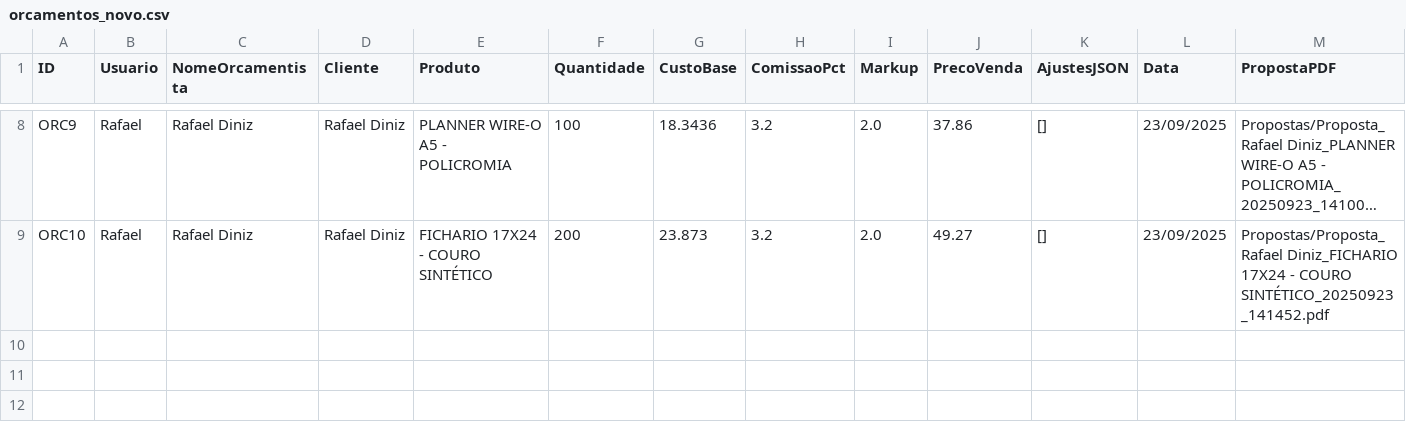
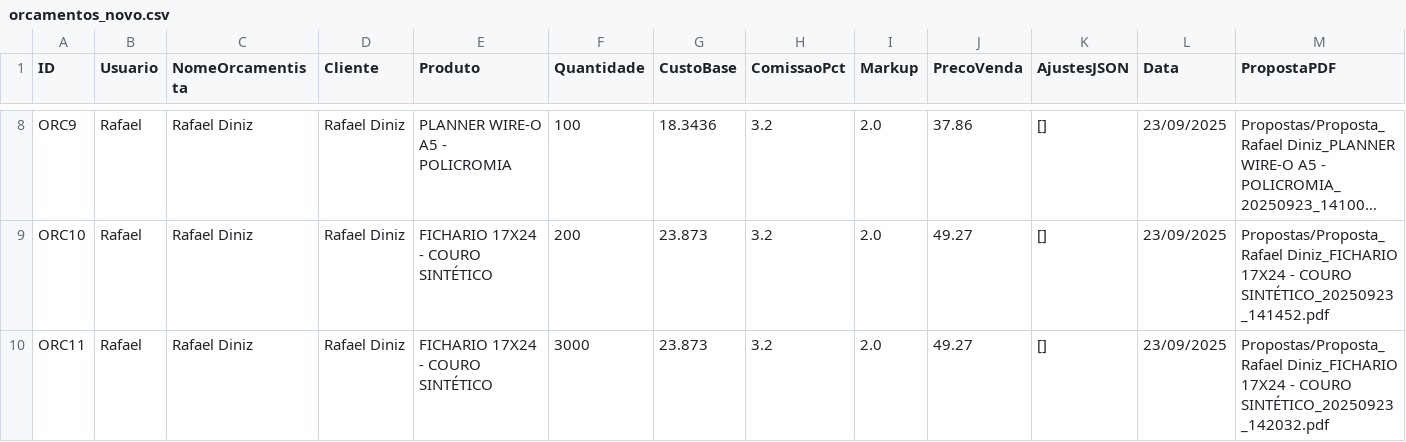
Before and after one commit to controleciceropapelaria-design/Orcamentopersonalizado, a CSV file: data/orcamentos_novo.csv, drawn as a sheet; only a part is shown, gaps mark what is left out; long unchanged cells end in …; rows hold the shown columns only; the diff names each change by its address in the sheet, - before the commit and + after, or states it on an @@ line.

Commit message:
Update orcamentos_novo.csv via Streamlit

```diff
--- a/data/orcamentos_novo.csv
+++ b/data/orcamentos_novo.csv
+row 10: ORC11 | Rafael | Rafael Diniz | Rafael Diniz | FICHARIO 17X24 - COURO SINTÉTICO | 3000 | 23.873 | 3.2 | 2.0 | 49.27 | [] | 23/09/2025 | Propostas/Proposta_Rafael Diniz_FICHARIO 17X24 - COURO SINTÉTICO_20250923_142032.pdf
```
